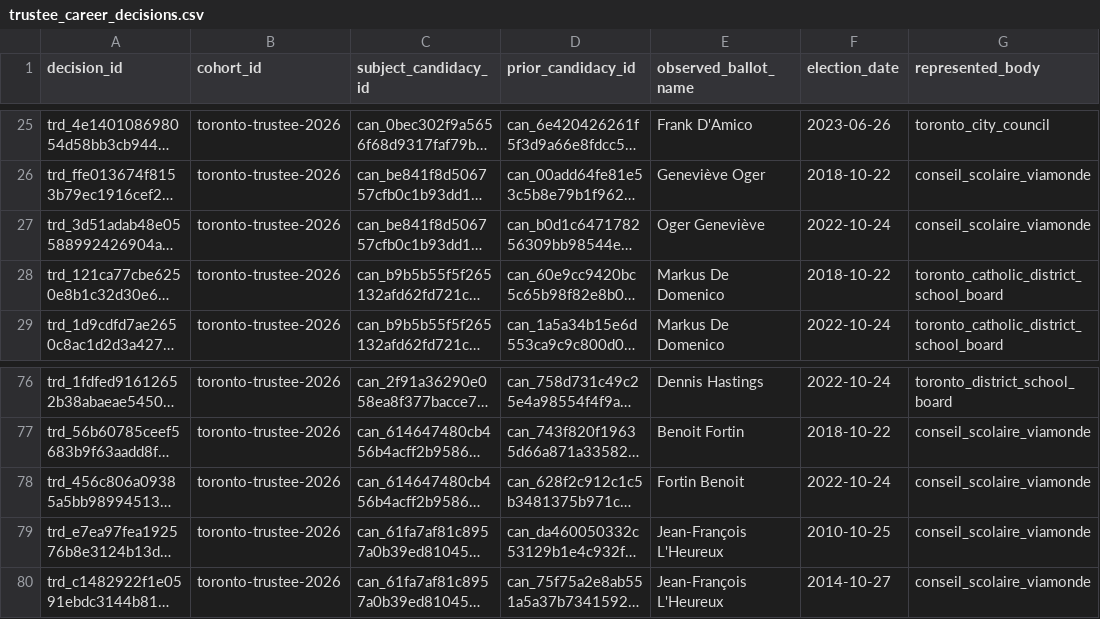
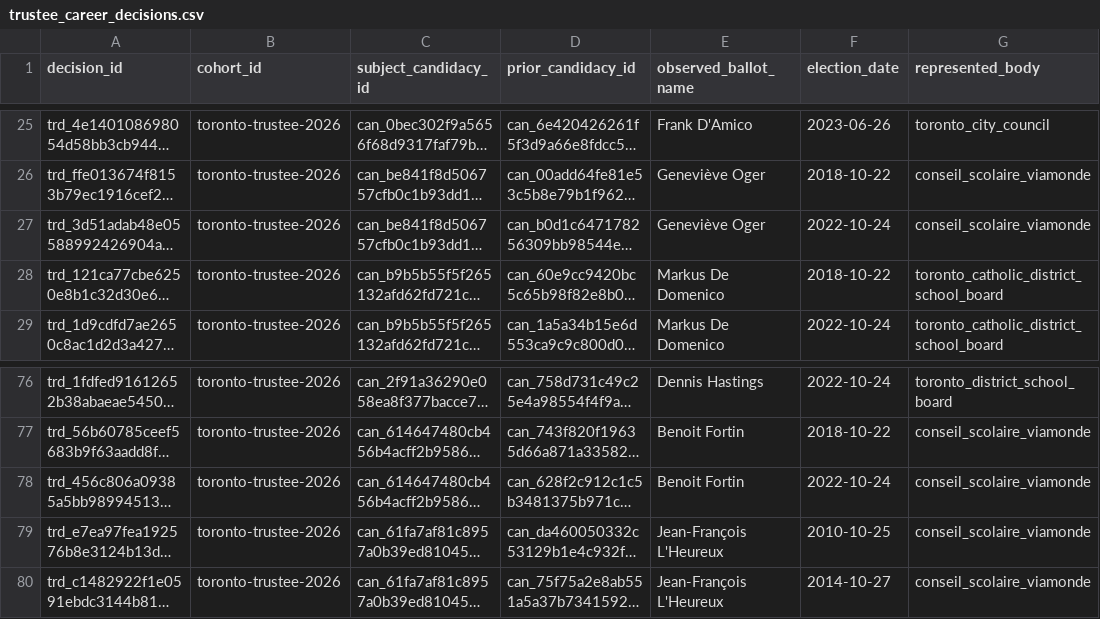
Before and after one commit to alexwolson/toronto-election-results, a CSV file: data/reference/trustee_career_decisions.csv, drawn as a sheet; only a part is shown, gaps mark what is left out; long unchanged cells end in …; the diff names each change by its address in the sheet, - before the commit and + after, or states it on an @@ line.

```diff
--- a/data/reference/trustee_career_decisions.csv
+++ b/data/reference/trustee_career_decisions.csv
-E27 (observed_ballot_name): Oger Geneviève
+E27 (observed_ballot_name): Geneviève Oger
-E78 (observed_ballot_name): Fortin Benoit
+E78 (observed_ballot_name): Benoit Fortin
```
Also changed, not shown: data/reference/identity_review_dispositions.csv, 14 other files.
